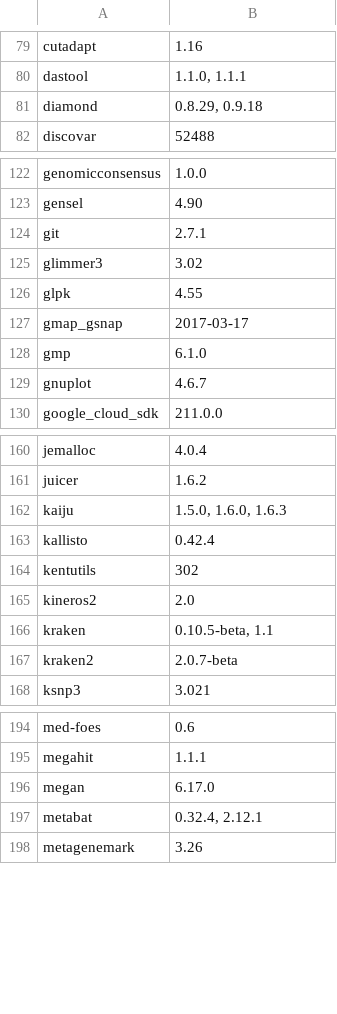
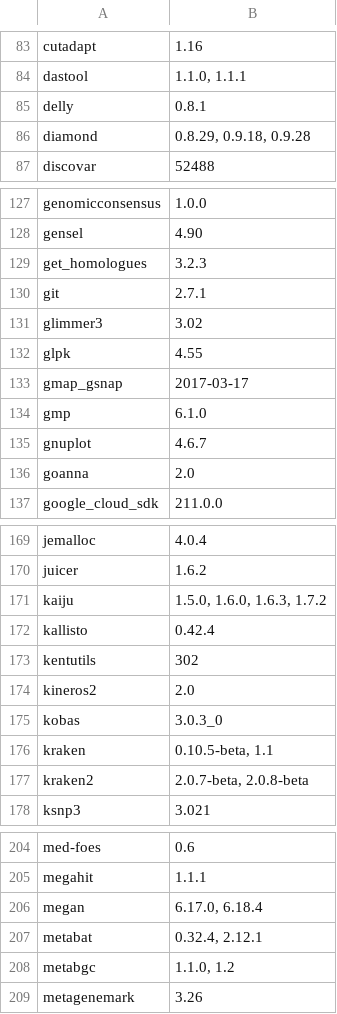
Before and after one commit to 18F/uswds-jekyll, a CSV file: _data/applications-parsed.csv, drawn as a sheet; only a part is shown, gaps mark what is left out; the diff covers the shown part only.

```diff
--- a/_data/applications-parsed.csv
+++ b/_data/applications-parsed.csv
@@ -80,3 +84,4 @@ cutadapt,1.16
 dastool,"1.1.0, 1.1.1"
-diamond,"0.8.29, 0.9.18"
+delly,0.8.1
+diamond,"0.8.29, 0.9.18, 0.9.28"
 discovar,52488
@@ -123,2 +128,3 @@ genomicconsensus,1.0.0
 gensel,4.90
+get_homologues,3.2.3
 git,2.7.1
@@ -129,2 +135,3 @@ gmp,6.1.0
 gnuplot,4.6.7
+goanna,2.0
 google_cloud_sdk,211.0.0
@@ -161,3 +170,3 @@ jemalloc,4.0.4
 juicer,1.6.2
-kaiju,"1.5.0, 1.6.0, 1.6.3"
+kaiju,"1.5.0, 1.6.0, 1.6.3, 1.7.2"
 kallisto,0.42.4
@@ -165,4 +174,5 @@ kentutils,302
 kineros2,2.0
+kobas,3.0.3_0
 kraken,"0.10.5-beta, 1.1"
-kraken2,2.0.7-beta
+kraken2,"2.0.7-beta, 2.0.8-beta"
 ksnp3,3.021
@@ -195,4 +205,5 @@ med-foes,0.6
 megahit,1.1.1
-megan,6.17.0
+megan,"6.17.0, 6.18.4"
 metabat,"0.32.4, 2.12.1"
+metabgc,"1.1.0, 1.2"
 metagenemark,3.26
```
Also changed, not shown: 8 added rows and 11 edited cells elsewhere in this file, _data/applications.csv, 2 other files.
